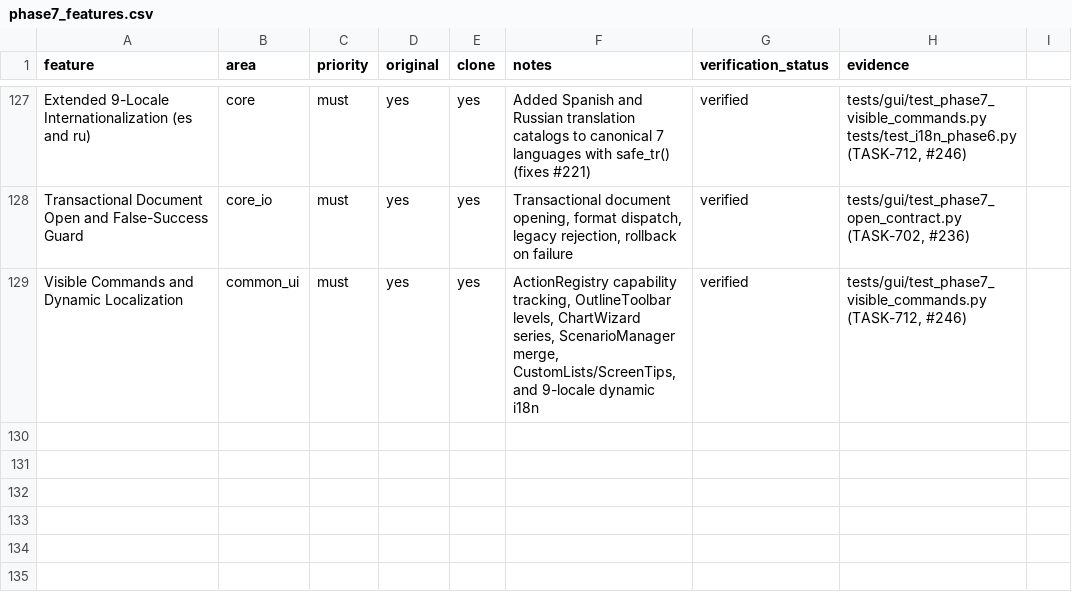
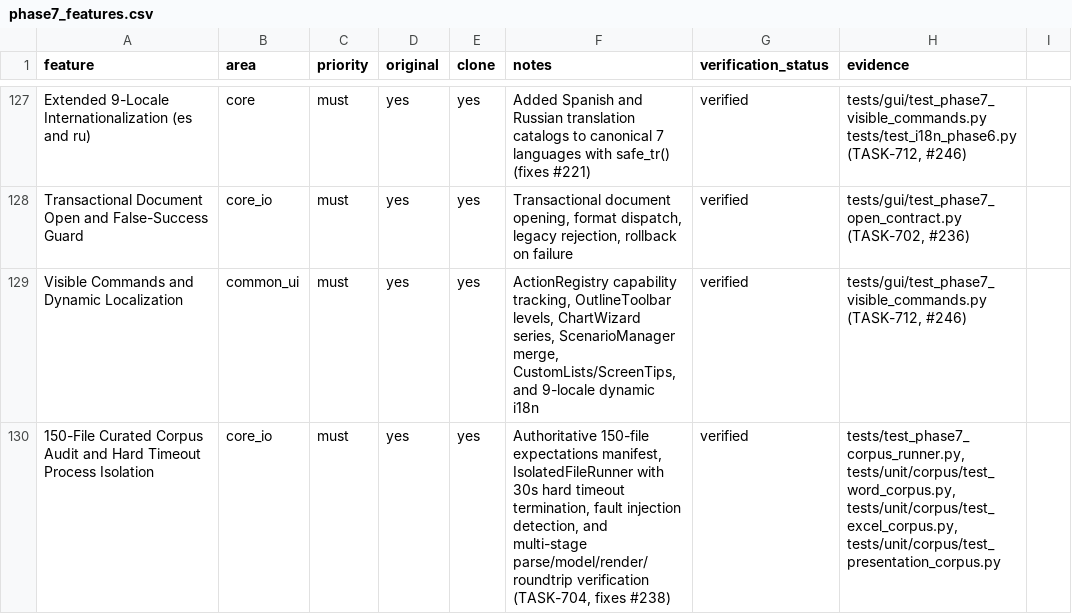
Before and after one commit to aitobox/ATBOffice, a CSV file: docs/clone/phase7_features.csv, drawn as a sheet; only a part is shown, gaps mark what is left out; the diff names each change by its address in the sheet, - before the commit and + after, or states it on an @@ line.

Commit message:
[Agent] [phase7] TASK-704: test(corpus): 建立逐文件内容与显示合同 (fixes #238) (#259)
* feat(#238): test(corpus): 建立逐文件内容与显示合同

* fix(#238): resolve CI failure in ruff check (attempt 1)

---------

Co-authored-by: aitobox <aitobox@aitoboxs-Virtual-Machine.local>

```diff
--- a/docs/clone/phase7_features.csv
+++ b/docs/clone/phase7_features.csv
+row 130: 150-File Curated Corpus Audit and Hard Timeout Process Isolation | core_io | must | yes | yes | Authoritative 150-file expectations manifest, IsolatedFileRunner with 30s hard timeout termination, fault injection detection, and multi-stage parse/model/render/roundtrip verification (TASK-704, fixes #238) | verified | tests/test_phase7_corpus_runner.py, tests/unit/corpus/test_word_corpus.py, tests/unit/corpus/test_excel_corpus.py, tests/unit/corpus/test_presentation_corpus.py
```
Also changed, not shown: 11 other files.
